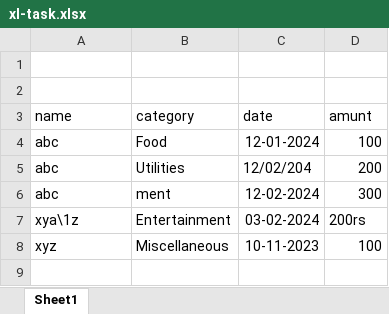
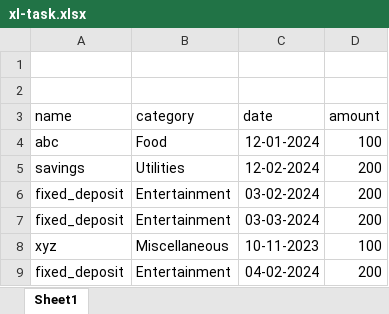
Before and after one commit to stavan-bhagat-mind/xl-task, an Excel workbook: xl-task.xlsx, sheet Sheet1, drawn as a sheet; values as stored, in another font and other column widths than the file's, no borders; removed rows and columns are numbered as before the commit, all else as after; the diff names each change by its address in the sheet, - before the commit and + after, or states it on an @@ line.

```diff
--- a/xl-task.xlsx (sheet Sheet1)
+++ b/xl-task.xlsx (sheet Sheet1)
-D3: amunt
+D3: amount
-row 5: abc | Utilities | 12/02/204 | 200
-A5 (name): abc
+A5 (name): savings
-B5 (category): ment
+B5 (category): Utilities
-D5 (amount): 300
+D5 (amount): 200
-A6 (name): xya\1z
+A6 (name): fixed_deposit
-D6 (amount): 200rs
+D6 (amount): 200
+row 7: fixed_deposit | Entertainment | 03-03-2024 | 200
+row 9: fixed_deposit | Entertainment | 04-02-2024 | 200
```
Also changed, not shown: 6 other files.
